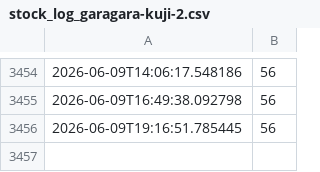
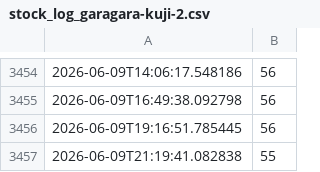
Before and after one commit to comme408-collab/rakuten-stock-checker, a CSV file: stock_log_garagara-kuji-2.csv, drawn as a sheet; only a part is shown, gaps mark what is left out; the diff names each change by its address in the sheet, - before the commit and + after, or states it on an @@ line.

```diff
--- a/stock_log_garagara-kuji-2.csv
+++ b/stock_log_garagara-kuji-2.csv
+row 3457: 2026-06-09T21:19:41.082838 | 55
```
Also changed, not shown: stock_log_garagara-kuji-1.csv.
